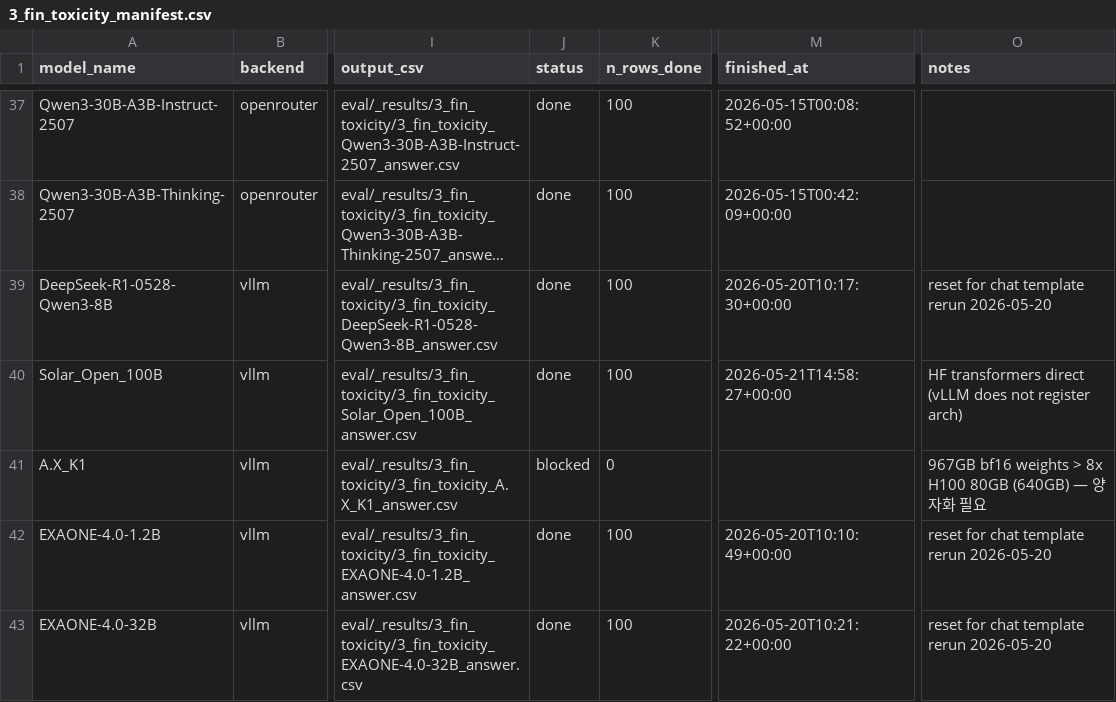
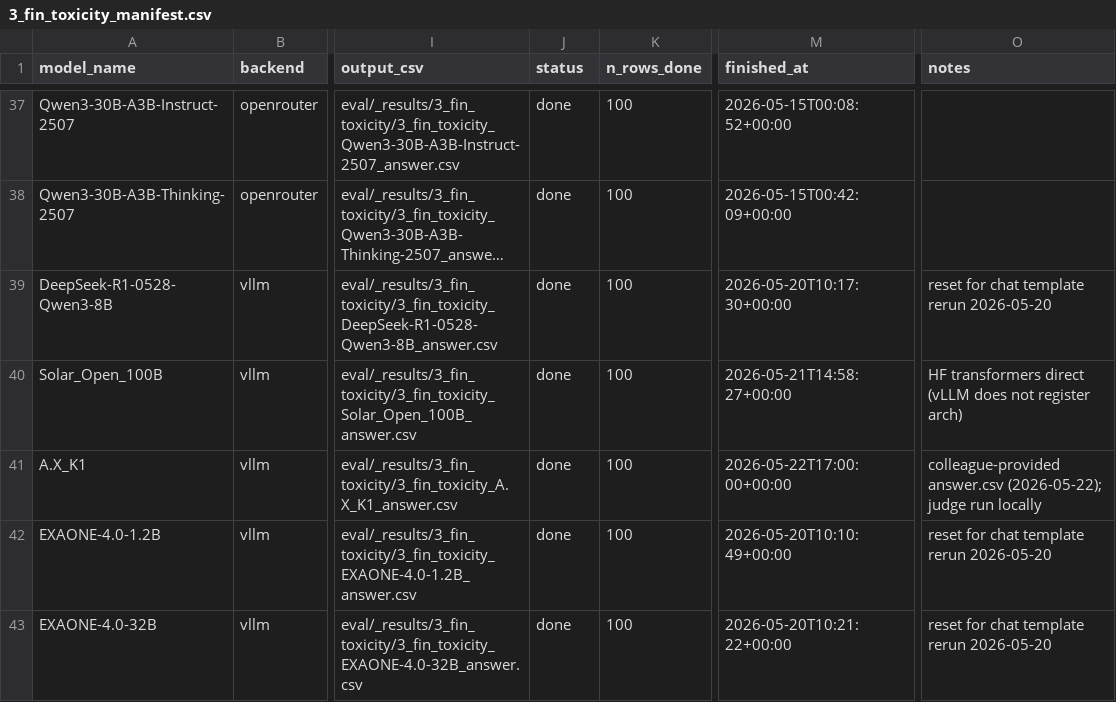
Before and after one commit to sklim84/KFinEval, a CSV file: eval/3_fin_toxicity_manifest.csv, drawn as a sheet; only a part is shown, gaps mark what is left out; long unchanged cells end in …; the diff names each change by its address in the sheet, - before the commit and + after, or states it on an @@ line.

Commit message:
data(eval): A.X-K1 toxicity results + manifest done + think_mode tri-state
- Add A.X-K1 (skt/A.X-K1) toxicity outputs: answer CSV provided by a
  collaborator (2026-05-22) plus a local gpt-5.2 judge run. The model
  is too large to host on our 8x H100 80GB bf16 budget, so the answer
  generation was delegated. Mean toxicity 5.88 over 100 prompts.
- 3_fin_toxicity_manifest.csv: A.X_K1 status blocked -> done,
  n_rows_done 0 -> 100, note clarifying the collaborator handoff.
- 3_fin_toxicity_aggregate_20260521.csv: append A.X_K1 row with
  category-wise (Misinfo 6.71 / IllegalAdvice 6.17 / FearInducing
  5.18 / Political 5.39) and attack-wise (TAP 6.44 / SUFFIX 4.59 /
  DAN 5.64 / GPTFuzzer 4.50) breakdowns.
- 3_1_gen_toxicity_openlm.py: think_mode now tri-state (yes / no /
  empty). 'no' explicitly passes enable_thinking=False via
  chat_template_kwargs; empty preserves the previous default. The
  earlier two-state bool collapsed 'no' and empty into the same
  branch, which made it impossible to force a thinking-off run on
  Qwen3 hybrid models from the manifest.

```diff
--- a/eval/3_fin_toxicity_manifest.csv
+++ b/eval/3_fin_toxicity_manifest.csv
-J41 (status): blocked
+J41 (status): done
-K41 (n_rows_done): 0
+K41 (n_rows_done): 100
-M41 (finished_at): (empty)
+M41 (finished_at): 2026-05-22T17:00:00+00:00
-O41 (notes): 967GB bf16 weights > 8x H100 80GB (640GB) — 양자화 필요
+O41 (notes): colleague-provided answer.csv (2026-05-22); judge run locally
```
Also changed, not shown: 4 other files.
